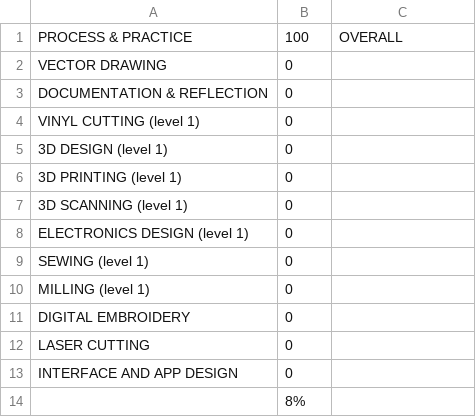
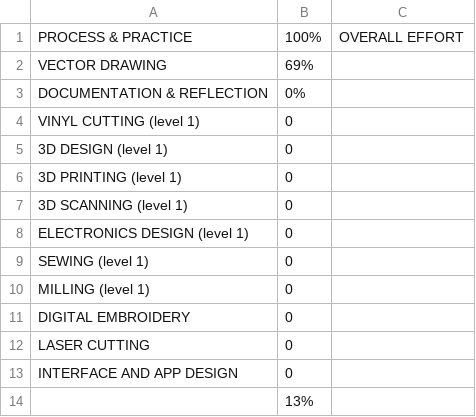
Before and after one commit to makercreator/learn, a CSV file: students/bogdan/skills - overall.csv, drawn as a sheet.

Commit message:
evals update

```diff
--- a/students/bogdan/skills - overall.csv
+++ b/students/bogdan/skills - overall.csv
@@ -1,4 +1,4 @@
-PROCESS & PRACTICE,100,OVERALL
-VECTOR DRAWING,0,
-DOCUMENTATION & REFLECTION,0,
+PROCESS & PRACTICE,100%,OVERALL EFFORT
+VECTOR DRAWING,69%,
+DOCUMENTATION & REFLECTION,0%,
 VINYL CUTTING (level 1),0,
@@ -13,2 +13,2 @@ LASER CUTTING,0,
 INTERFACE AND APP DESIGN,0,
-,8%,
+,13%,
```
